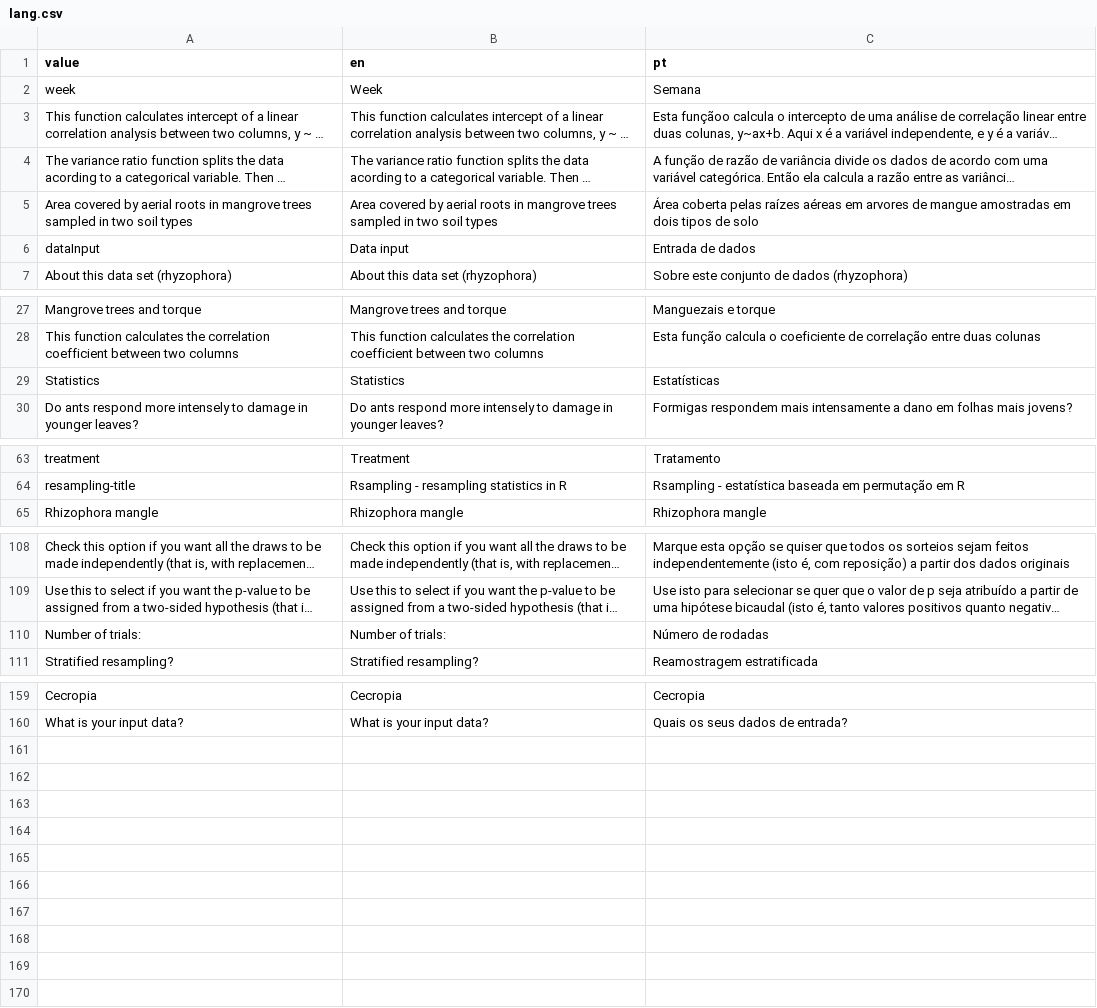
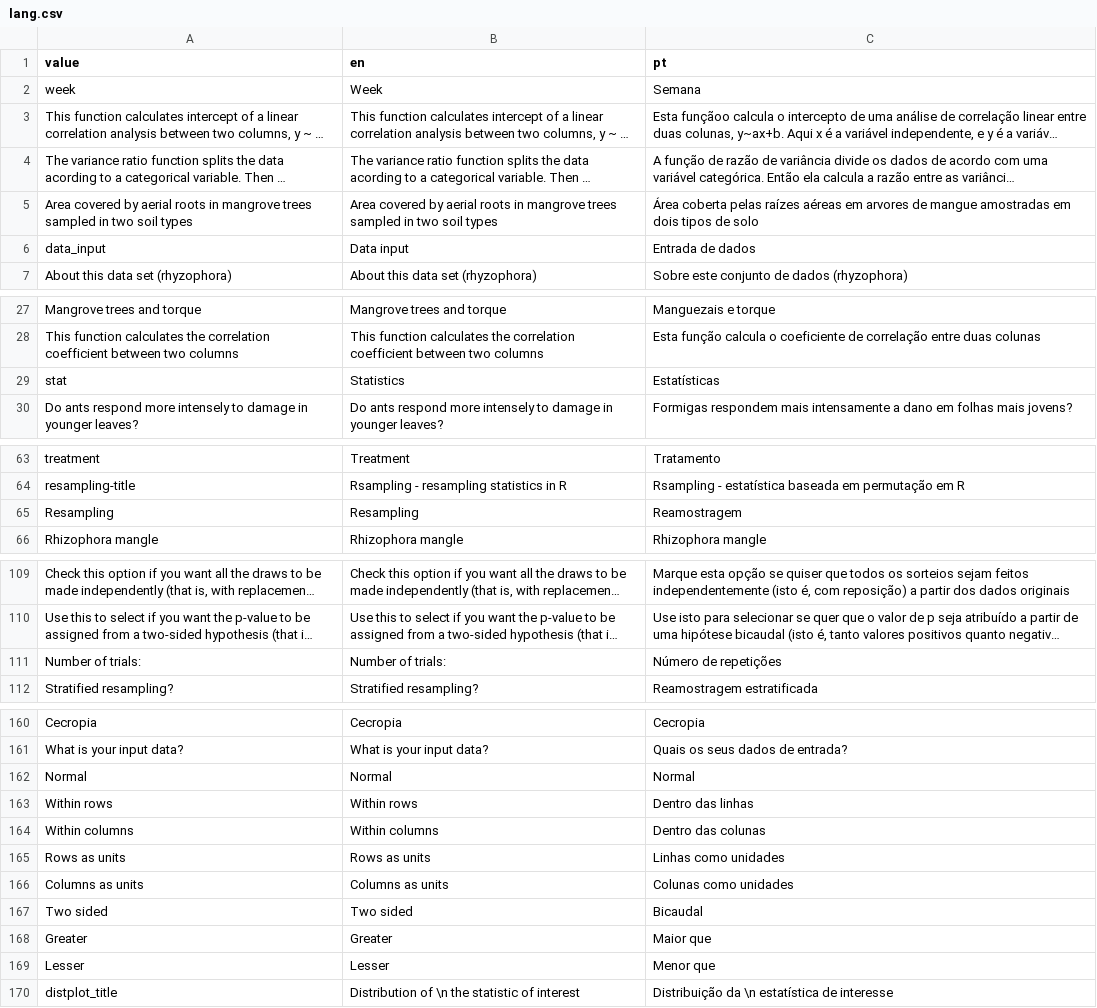
Before and after one commit to lageIBUSP/Rsampling-shiny, a CSV file: lang.csv, drawn as a sheet; only a part is shown, gaps mark what is left out; long unchanged cells end in …; addresses are those after the commit; the diff names each change by its address in the sheet, - before the commit and + after, or states it on an @@ line.

Commit message:
[WIP] Improving translation

```diff
--- a/lang.csv
+++ b/lang.csv
-A6 (value): dataInput
+A6 (value): data_input
-A29 (value): Statistics
+A29 (value): stat
+row 65: Resampling | Resampling | Reamostragem
-C111 (pt): Número de rodadas
+C111 (pt): Número de repetições
+row 162: Normal | Normal | Normal
+row 163: Within rows | Within rows | Dentro das linhas
+row 164: Within columns | Within columns | Dentro das colunas
+row 165: Rows as units | Rows as units | Linhas como unidades
+row 166: Columns as units | Columns as units | Colunas como unidades
+row 167: Two sided | Two sided | Bicaudal
+row 168: Greater | Greater | Maior que
+row 169: Lesser | Lesser | Menor que
+row 170: distplot_title | Distribution of \n the statistic of interest | Distribuição da \n estatística de interesse
```
Also changed, not shown: 2 other files.
